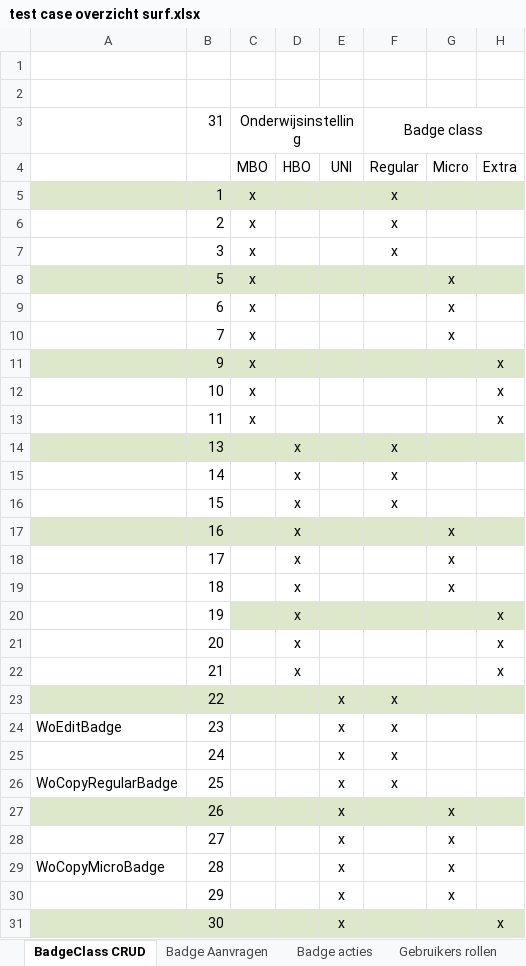
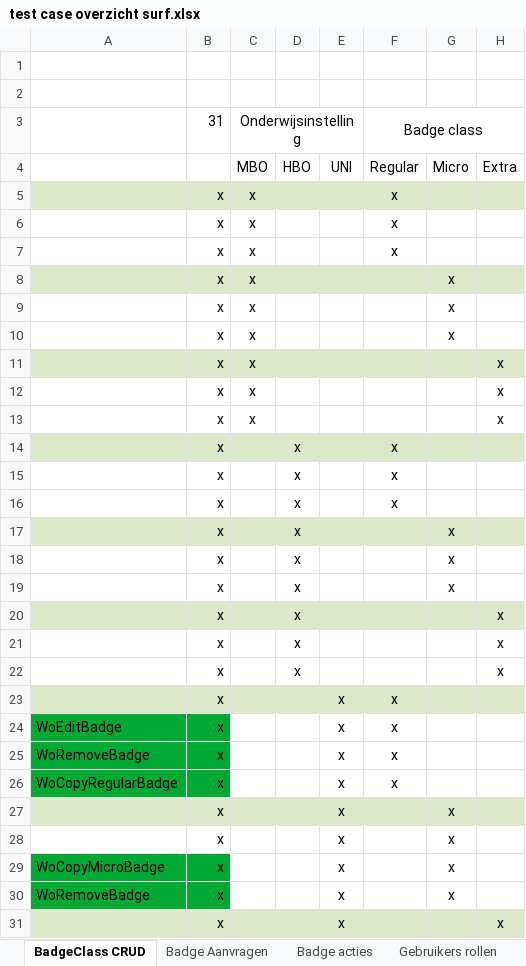
Before and after one commit to edubadges/edubadges-test, an Excel workbook: test case overzicht surf.xlsx, sheet BadgeClass CRUD, drawn as a sheet; only a part is shown; values as stored, in another font and other column widths than the file's, no borders; the diff covers the shown part only; the diff names each change by its address in the sheet, - before the commit and + after, or states it on an @@ line.

Commit message:
Update test case overzicht surf.xlsx

```diff
--- a/test case overzicht surf.xlsx (sheet BadgeClass CRUD)
+++ b/test case overzicht surf.xlsx (sheet BadgeClass CRUD)
-B5: 1
+B5: x
-B6: 2
+B6: x
-B7: 3
+B7: x
-B8: 5
+B8: x
-B9: 6
+B9: x
-B10: 7
+B10: x
-B11: 9
+B11: x
-B12: 10
+B12: x
-B13: 11
+B13: x
-B14: 13
+B14: x
-B15: 14
+B15: x
-B16: 15
+B16: x
-B17: 16
+B17: x
-B18: 17
+B18: x
-B19: 18
+B19: x
-A20:B20 fill: none
+A20:B20 fill: #DDE8CB
-B20: 19
+B20: x
-B21: 20
+B21: x
-B22: 21
+B22: x
-B23: 22
+B23: x
-A24:B26 fill: none
+A24:B26 fill: #00A933
-B24: 23
+B24: x
-A25: (empty)
+A25: WoRemoveBadge
-B25: 24
+B25: x
-B26: 25
+B26: x
-B27: 26
+B27: x
-B28: 27
+B28: x
-A29:B30 fill: none
+A29:B30 fill: #00A933
-B29: 28
+B29: x
-A30: (empty)
+A30: WoRemoveBadge
-B30: 29
+B30: x
-B31: 30
+B31: x
```
Also changed, not shown: 5 edited cells and cell formats elsewhere in this sheet.
